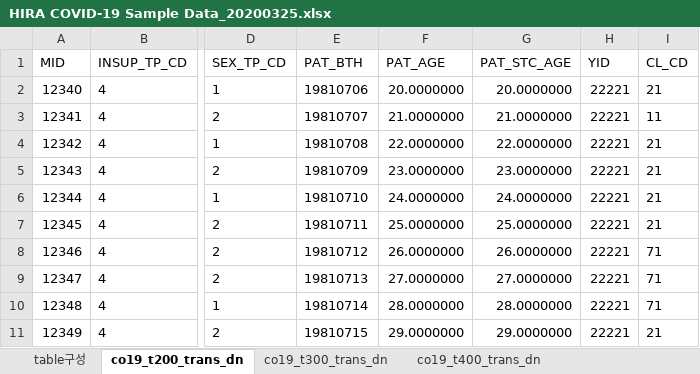
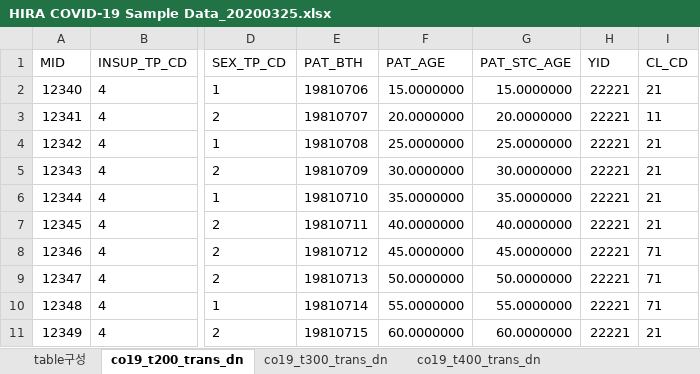
Before and after one commit to gp2u/opendata4covid19, an Excel workbook: Data/HIRA COVID-19 Sample Data_20200325.xlsx, sheet co19_t200_trans_dn, drawn as a sheet; only a part is shown, gaps mark what is left out; values as stored, in another font and other column widths than the file's, no borders; the diff names each change by its address in the sheet, - before the commit and + after, or states it on an @@ line.

```diff
--- a/Data/HIRA COVID-19 Sample Data_20200325.xlsx (sheet co19_t200_trans_dn)
+++ b/Data/HIRA COVID-19 Sample Data_20200325.xlsx (sheet co19_t200_trans_dn)
-F2 (PAT_AGE): 20.0000000
+F2 (PAT_AGE): 15.0000000
-G2 (PAT_STC_AGE): 20.0000000
+G2 (PAT_STC_AGE): 15.0000000
-F3 (PAT_AGE): 21.0000000
+F3 (PAT_AGE): 20.0000000
-G3 (PAT_STC_AGE): 21.0000000
+G3 (PAT_STC_AGE): 20.0000000
-F4 (PAT_AGE): 22.0000000
+F4 (PAT_AGE): 25.0000000
-G4 (PAT_STC_AGE): 22.0000000
+G4 (PAT_STC_AGE): 25.0000000
-F5 (PAT_AGE): 23.0000000
+F5 (PAT_AGE): 30.0000000
-G5 (PAT_STC_AGE): 23.0000000
+G5 (PAT_STC_AGE): 30.0000000
-F6 (PAT_AGE): 24.0000000
+F6 (PAT_AGE): 35.0000000
-G6 (PAT_STC_AGE): 24.0000000
+G6 (PAT_STC_AGE): 35.0000000
-F7 (PAT_AGE): 25.0000000
+F7 (PAT_AGE): 40.0000000
-G7 (PAT_STC_AGE): 25.0000000
+G7 (PAT_STC_AGE): 40.0000000
-F8 (PAT_AGE): 26.0000000
+F8 (PAT_AGE): 45.0000000
-G8 (PAT_STC_AGE): 26.0000000
+G8 (PAT_STC_AGE): 45.0000000
-F9 (PAT_AGE): 27.0000000
+F9 (PAT_AGE): 50.0000000
-G9 (PAT_STC_AGE): 27.0000000
+G9 (PAT_STC_AGE): 50.0000000
-F10 (PAT_AGE): 28.0000000
+F10 (PAT_AGE): 55.0000000
-G10 (PAT_STC_AGE): 28.0000000
+G10 (PAT_STC_AGE): 55.0000000
-F11 (PAT_AGE): 29.0000000
+F11 (PAT_AGE): 60.0000000
-G11 (PAT_STC_AGE): 29.0000000
+G11 (PAT_STC_AGE): 60.0000000
```
Also changed, not shown: sheet co19_twjhe200_dn, 2 other files.
